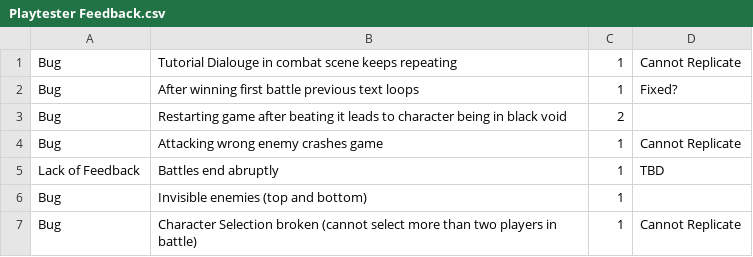
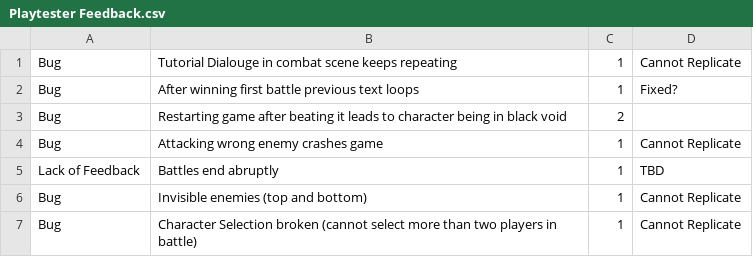
Before and after one commit to sivgd/q4-2223-18, a CSV file: q4-2223-18/Assets/Playtester Feedback.csv, drawn as a sheet.

```diff
--- a/q4-2223-18/Assets/Playtester Feedback.csv
+++ b/q4-2223-18/Assets/Playtester Feedback.csv
@@ -5,3 +5,3 @@ Bug , Attacking wrong enemy crashes game , 1, Cannot Replicate
 Lack of Feedback , Battles end abruptly , 1, TBD
-Bug , Invisible enemies (top and bottom) , 1
+Bug , Invisible enemies (top and bottom) , 1, Cannot Replicate
 Bug , Character Selection broken (cannot select more than two players in battle), 1, Cannot Replicate
```
Also changed, not shown: 1 other file.
